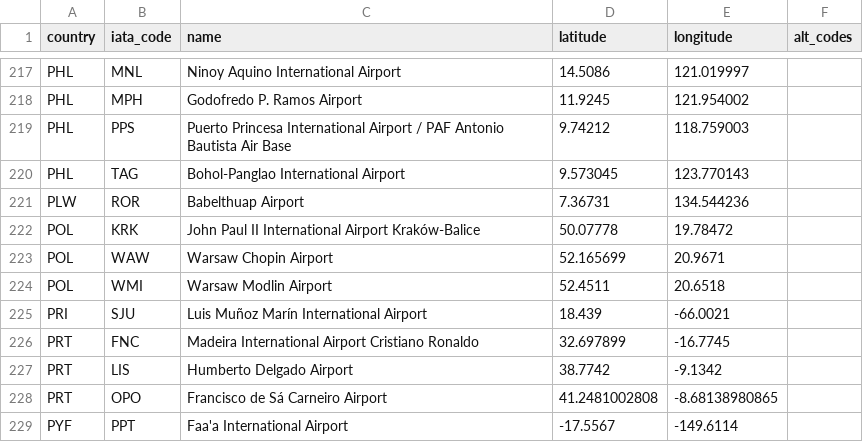
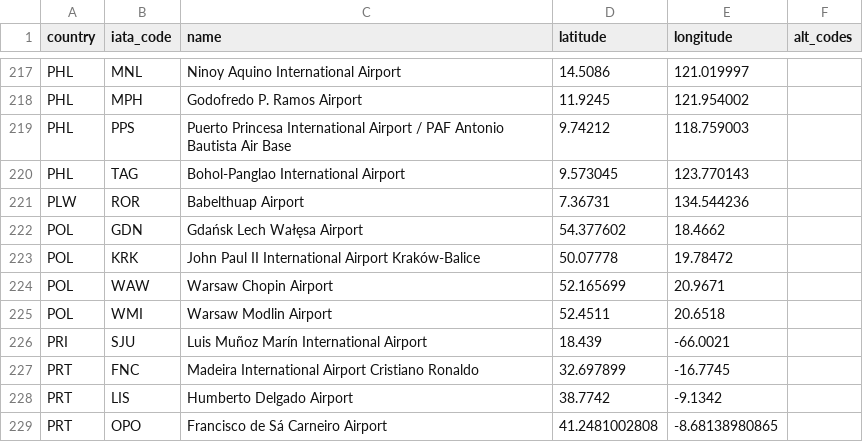
Before and after one commit to TravelMapping/AirportData, a CSV file: air/data/airports.csv, drawn as a sheet; only a part is shown, gaps mark what is left out; the shorter side is filled out with more unchanged rows; the diff names each change by its address in the sheet, - before the commit and + after, or states it on an @@ line.

```diff
--- a/air/data/airports.csv
+++ b/air/data/airports.csv
+row 222: POL | GDN | Gdańsk Lech Wałęsa Airport | 54.377602 | 18.4662
```
